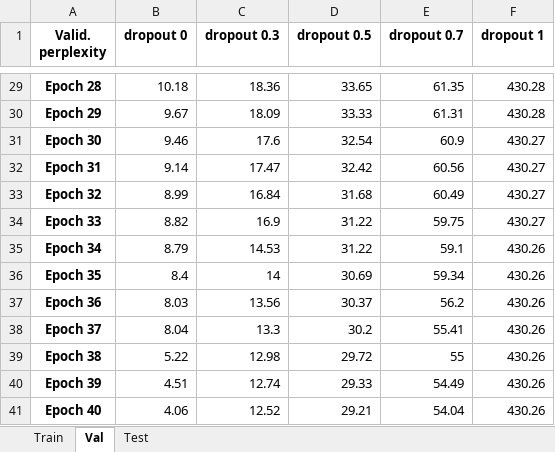
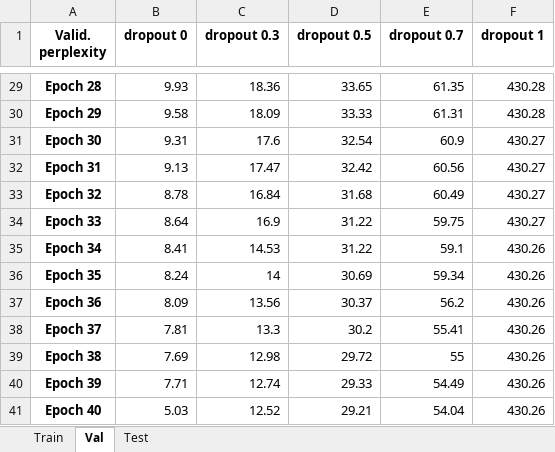
Before and after one commit to sabrinabraendle/mt-exercise-3, an Excel workbook: scripts/perplexity_tables.xlsx, sheet Val, drawn as a sheet; only a part is shown, gaps mark what is left out; values as stored, in another font and other column widths than the file's, no borders; the diff covers the shown part only; the diff names each change by its address in the sheet, - before the commit and + after, or states it on an @@ line.

```diff
--- a/scripts/perplexity_tables.xlsx (sheet Val)
+++ b/scripts/perplexity_tables.xlsx (sheet Val)
-B29 (dropout 0): 10.18
+B29 (dropout 0): 9.93
-B30 (dropout 0): 9.67
+B30 (dropout 0): 9.58
-B31 (dropout 0): 9.46
+B31 (dropout 0): 9.31
-B32 (dropout 0): 9.14
+B32 (dropout 0): 9.13
-B33 (dropout 0): 8.99
+B33 (dropout 0): 8.78
-B34 (dropout 0): 8.82
+B34 (dropout 0): 8.64
-B35 (dropout 0): 8.79
+B35 (dropout 0): 8.41
-B36 (dropout 0): 8.4
+B36 (dropout 0): 8.24
-B37 (dropout 0): 8.03
+B37 (dropout 0): 8.09
-B38 (dropout 0): 8.04
+B38 (dropout 0): 7.81
-B39 (dropout 0): 5.22
+B39 (dropout 0): 7.69
-B40 (dropout 0): 4.51
+B40 (dropout 0): 7.71
-B41 (dropout 0): 4.06
+B41 (dropout 0): 5.03
```
Also changed, not shown: 27 edited cells elsewhere in this sheet, sheet Train, sheet Test, 2 other files.
